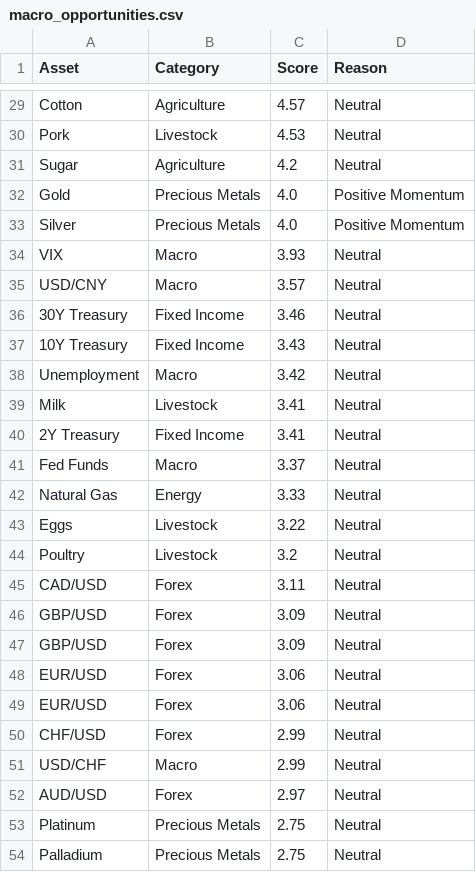
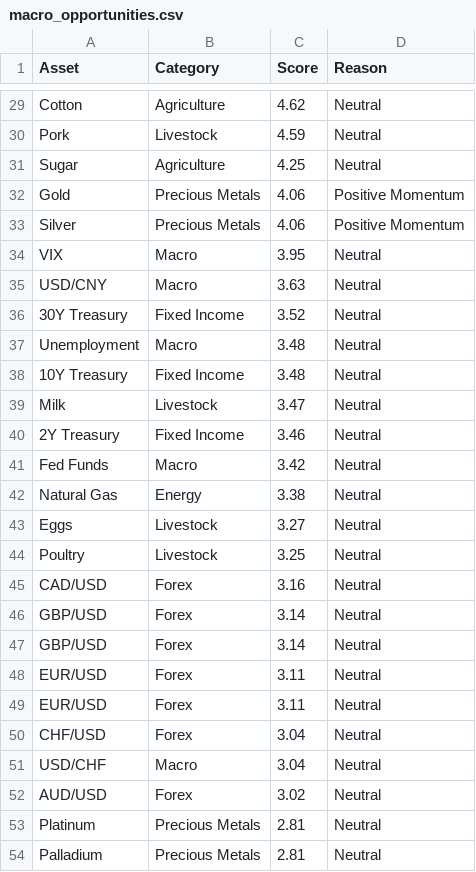
Before and after one commit to Rajatpatyal/Fred_Commodity_Yield, a CSV file: output/macro_opportunities.csv, drawn as a sheet; only a part is shown, gaps mark what is left out; removed rows and columns are numbered as before the commit, all else as after; the diff covers the shown part only; the diff names each change by its address in the sheet, - before the commit and + after, or states it on an @@ line.

```diff
--- a/output/macro_opportunities.csv
+++ b/output/macro_opportunities.csv
-C29 (Score): 4.57
+C29 (Score): 4.62
-C30 (Score): 4.53
+C30 (Score): 4.59
-C31 (Score): 4.2
+C31 (Score): 4.25
-C32:C33 (Score): 4.0
+C32:C33 (Score): 4.06
-C34 (Score): 3.93
+C34 (Score): 3.95
-C35 (Score): 3.57
+C35 (Score): 3.63
-C36 (Score): 3.46
+C36 (Score): 3.52
-row 37: 10Y Treasury | Fixed Income | 3.43 | Neutral
-C37 (Score): 3.42
+C37 (Score): 3.48
+row 38: 10Y Treasury | Fixed Income | 3.48 | Neutral
-C39 (Score): 3.41
+C39 (Score): 3.47
-C40 (Score): 3.41
+C40 (Score): 3.46
-C41 (Score): 3.37
+C41 (Score): 3.42
-C42 (Score): 3.33
+C42 (Score): 3.38
-C43 (Score): 3.22
+C43 (Score): 3.27
-C44 (Score): 3.2
+C44 (Score): 3.25
-C45 (Score): 3.11
+C45 (Score): 3.16
-C46:C47 (Score): 3.09
+C46:C47 (Score): 3.14
-C48:C49 (Score): 3.06
+C48:C49 (Score): 3.11
-C50:C51 (Score): 2.99
+C50:C51 (Score): 3.04
-C52 (Score): 2.97
+C52 (Score): 3.02
-C53:C54 (Score): 2.75
+C53:C54 (Score): 2.81
```
Also changed, not shown: 2 added rows, 2 removed rows and 25 edited cells elsewhere in this file, output/macro_snapshot.csv, 4 other files.
